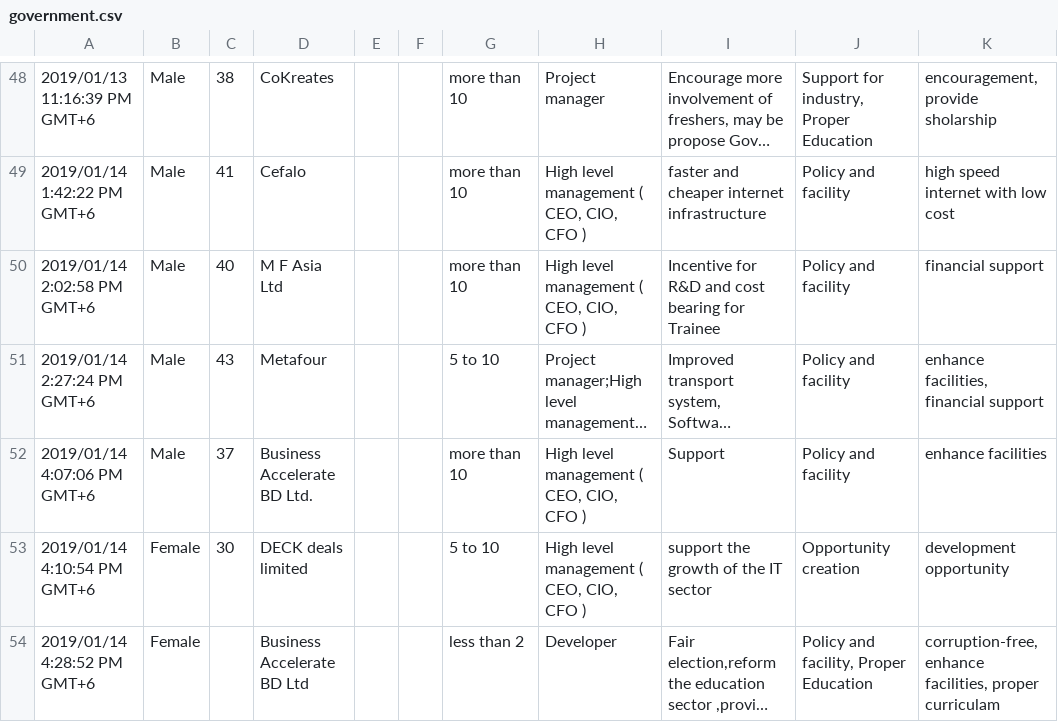
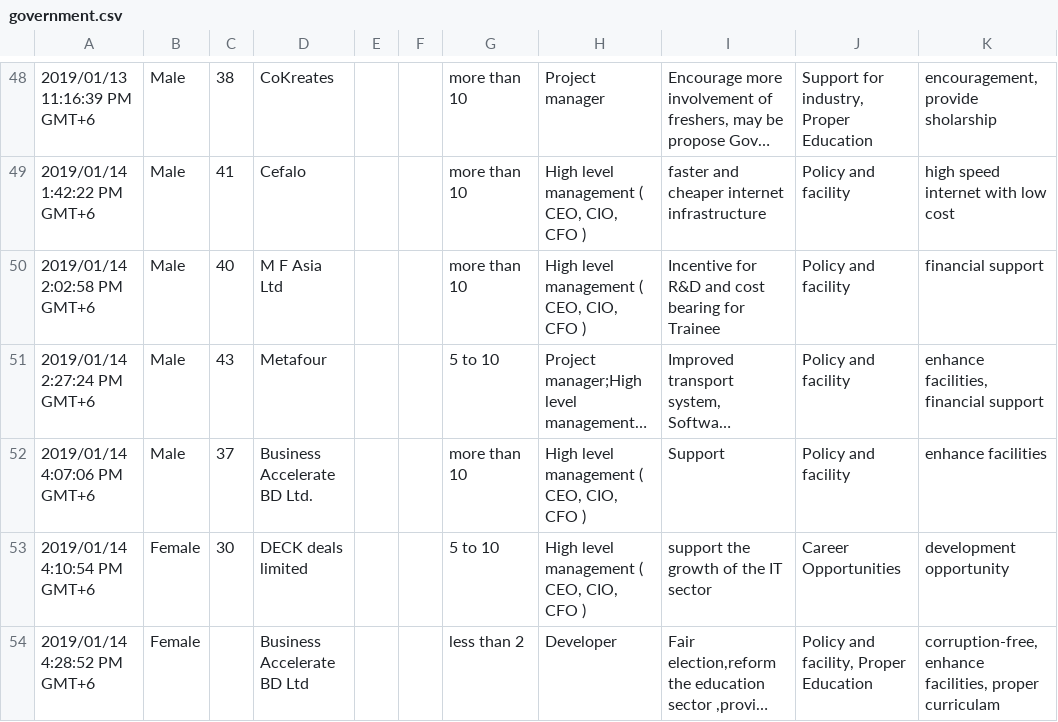
Before and after one commit to shawontafsir/SE_expectation_python, a CSV file: data/government.csv, drawn as a sheet; only a part is shown, gaps mark what is left out; long unchanged cells end in …; the diff covers the shown part only; the diff names each change by its address in the sheet, - before the commit and + after, or states it on an @@ line.

```diff
--- a/data/government.csv
+++ b/data/government.csv
-J53: Opportunity creation
+J53: Career Opportunities
```
Also changed, not shown: 15 edited cells elsewhere in this file, data/managers.csv, 16 other files.
